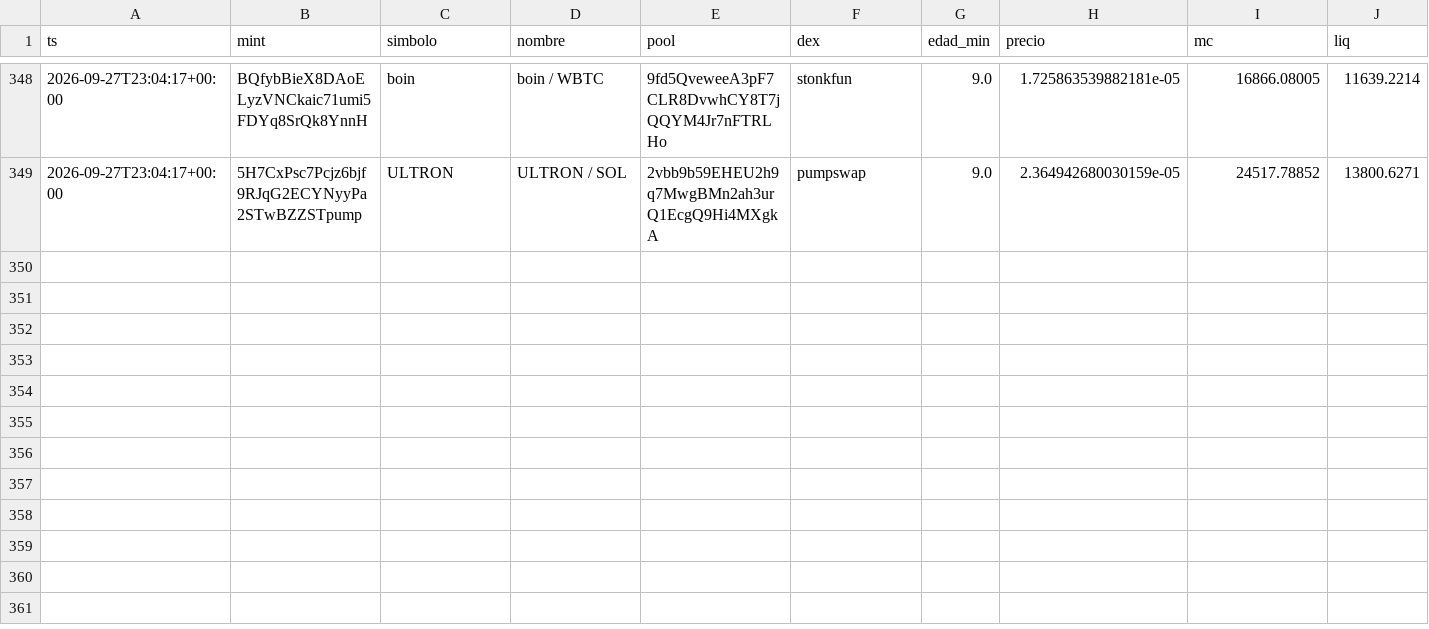
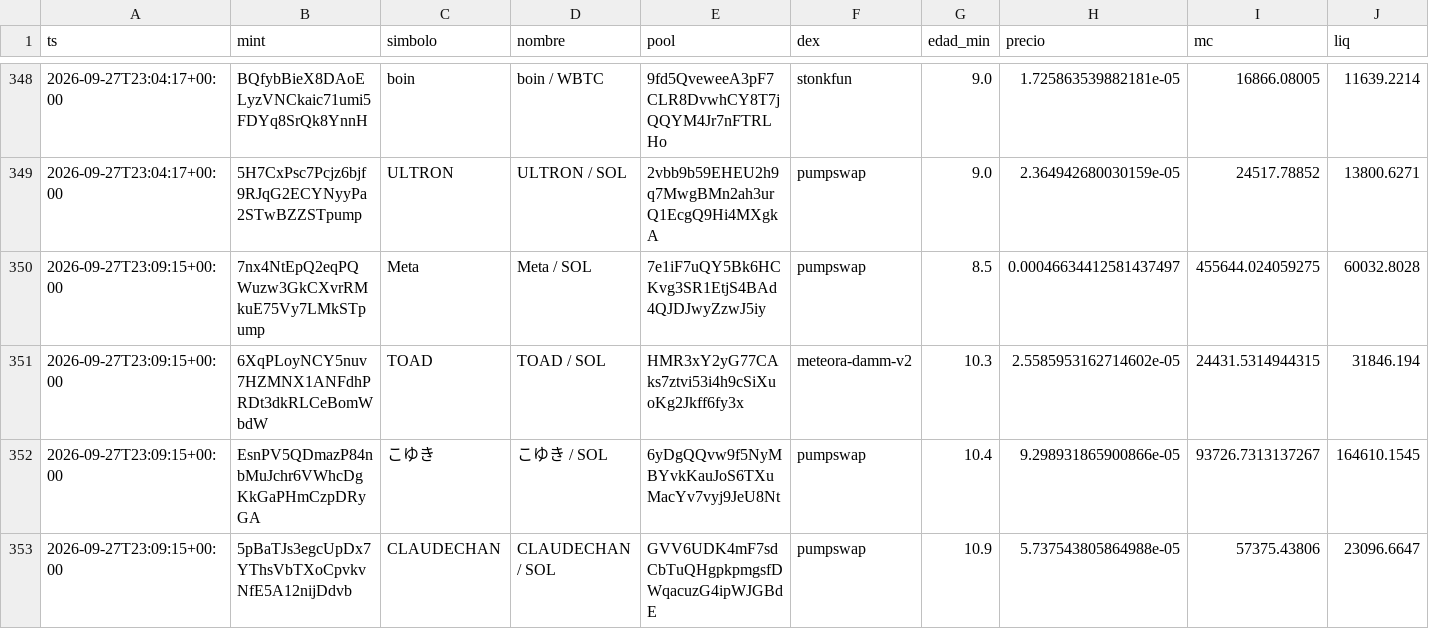
Before and after one commit to eriphelo15/An-lisis-cuantitativo, a CSV file: detecciones.csv, drawn as a sheet; only a part is shown, gaps mark what is left out; rows hold the shown columns only; the diff names each change by its address in the sheet, - before the commit and + after, or states it on an @@ line.

```diff
--- a/detecciones.csv
+++ b/detecciones.csv
+row 350: 2026-09-27T23:09:15+00:00 | 7nx4NtEpQ2eqPQWuzw3GkCXvrRMkuE75Vy7LMkSTpump | Meta | Meta / SOL | 7e1iF7uQY5Bk6HCKvg3SR1EtjS4BAd4QJDJwyZzwJ5iy | pumpswap | 8.5 | 0.00046634412581437497 | 455644.024059275 | 60032.8028
+row 351: 2026-09-27T23:09:15+00:00 | 6XqPLoyNCY5nuv7HZMNX1ANFdhPRDt3dkRLCeBomWbdW | TOAD | TOAD / SOL | HMR3xY2yG77CAks7ztvi53i4h9cSiXuoKg2Jkff6fy3x | meteora-damm-v2 | 10.3 | 2.5585953162714602e-05 | 24431.5314944315 | 31846.194
+row 352: 2026-09-27T23:09:15+00:00 | EsnPV5QDmazP84nbMuJchr6VWhcDgKkGaPHmCzpDRyGA | こゆき | こゆき / SOL | 6yDgQQvw9f5NyMBYvkKauJoS6TXuMacYv7vyj9JeU8Nt | pumpswap | 10.4 | 9.298931865900866e-05 | 93726.7313137267 | 164610.1545
+row 353: 2026-09-27T23:09:15+00:00 | 5pBaTJs3egcUpDx7YThsVbTXoCpvkvNfE5A12nijDdvb | CLAUDECHAN | CLAUDECHAN / SOL | GVV6UDK4mF7sdCbTuQHgpkpmgsfDWqacuzG4ipWJGBdE | pumpswap | 10.9 | 5.737543805864988e-05 | 57375.43806 | 23096.6647
```
Also changed, not shown: 2 other files.
